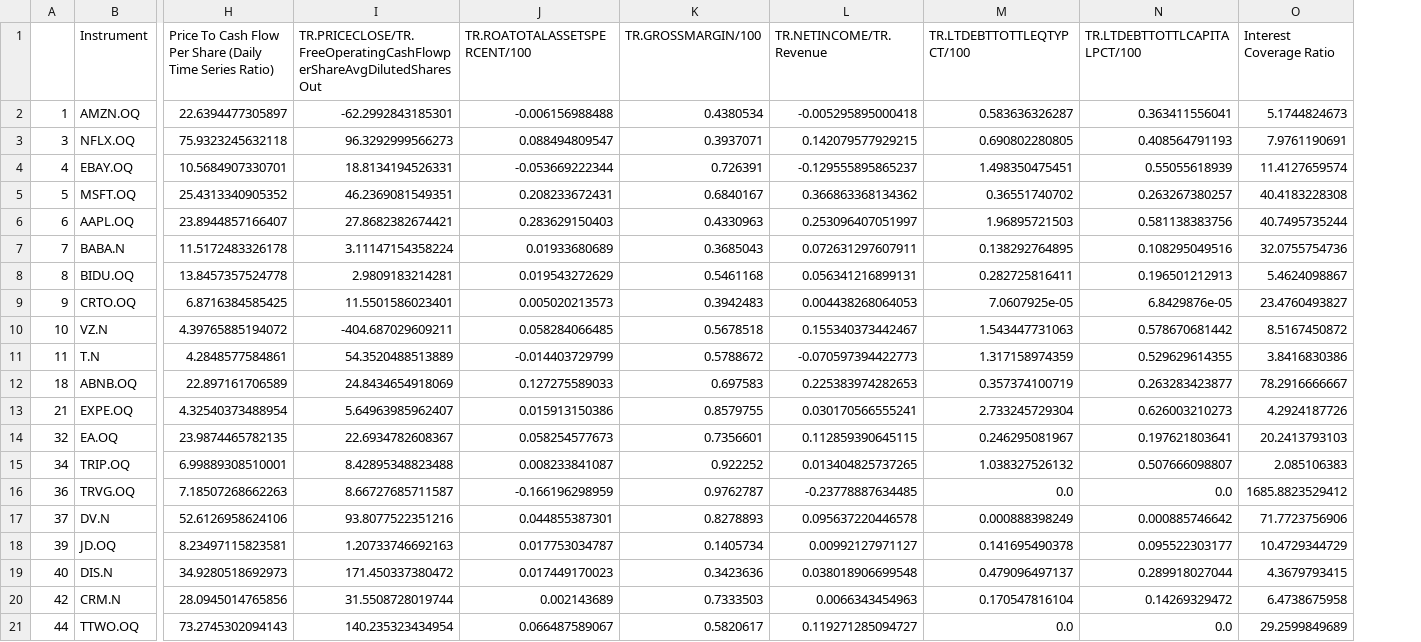
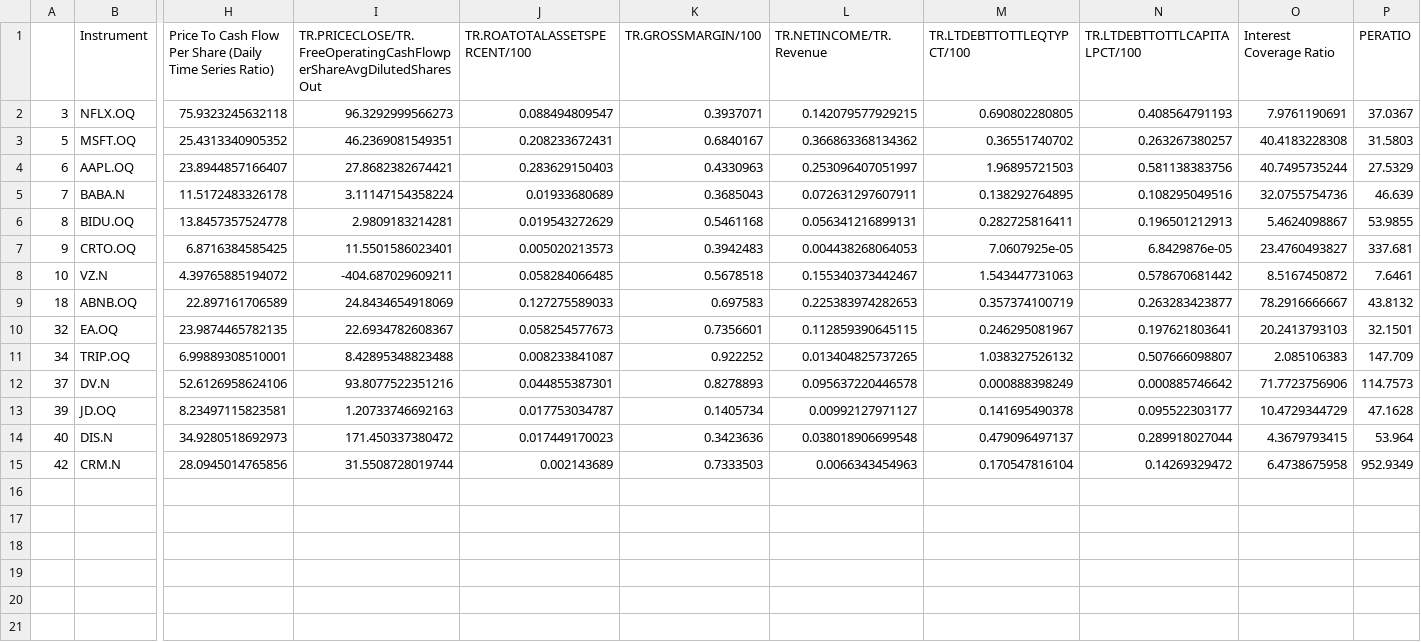
Before and after one commit to LukasPookas123/Equity-Eagle, a CSV file: Data/GOOGL.OQ/Peers.csv, drawn as a sheet; only a part is shown, gaps mark what is left out; removed rows and columns are numbered as before the commit, all else as after; rows hold the shown columns only; the diff names each change by its address in the sheet, - before the commit and + after, or states it on an @@ line.

```diff
--- a/Data/GOOGL.OQ/Peers.csv
+++ b/Data/GOOGL.OQ/Peers.csv
+column P (PERATIO), rows 2-15: 37.0367 | 31.5803 | 27.5329 | 46.639 | 53.9855 | 337.681 | 7.6461 | 43.8132 | 32.1501 | 147.709 | 114.7573 | 47.1628 | 53.964 | 952.9349
-row 2: 1 | AMZN.OQ | 22.6394477305897 | -62.2992843185301 | -0.006156988488 | 0.4380534 | -0.005295895000418 | 0.583636326287 | 0.363411556041 | 5.1744824673
-row 4: 4 | EBAY.OQ | 10.5684907330701 | 18.8134194526331 | -0.053669222344 | 0.726391 | -0.129555895865237 | 1.498350475451 | 0.55055618939 | 11.4127659574
-row 11: 11 | T.N | 4.2848577584861 | 54.3520488513889 | -0.014403729799 | 0.5788672 | -0.070597394422773 | 1.317158974359 | 0.529629614355 | 3.8416830386
-row 13: 21 | EXPE.OQ | 4.32540373488954 | 5.64963985962407 | 0.015913150386 | 0.8579755 | 0.030170566555241 | 2.733245729304 | 0.626003210273 | 4.2924187726
-row 16: 36 | TRVG.OQ | 7.18507268662263 | 8.66727685711587 | -0.166196298959 | 0.9762787 | -0.23778887634485 | 0.0 | 0.0 | 1685.8823529412
-row 21: 44 | TTWO.OQ | 73.2745302094143 | 140.235323434954 | 0.066487589067 | 0.5820617 | 0.119271285094727 | 0.0 | 0.0 | 29.2599849689
```
Also changed, not shown: Data/2222.SE/Peers.csv, Data/AAPL.OQ/Peers.csv, 3 other files.
